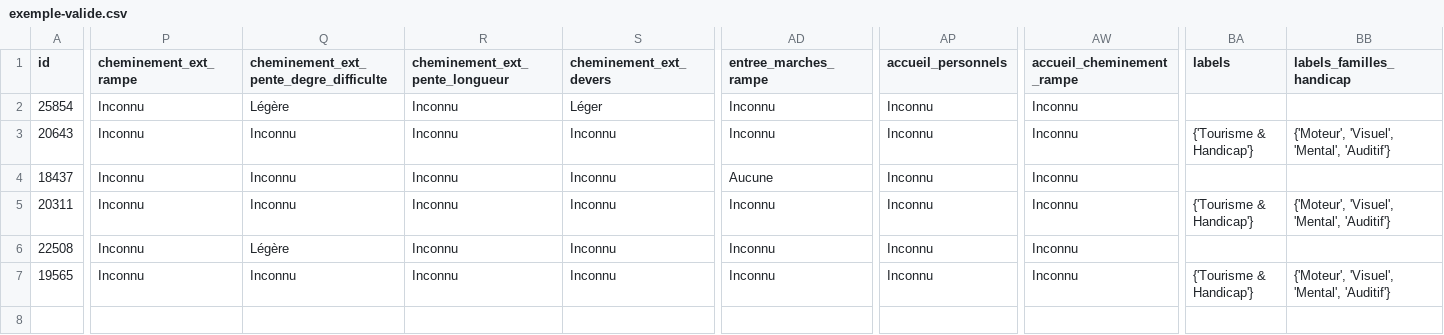
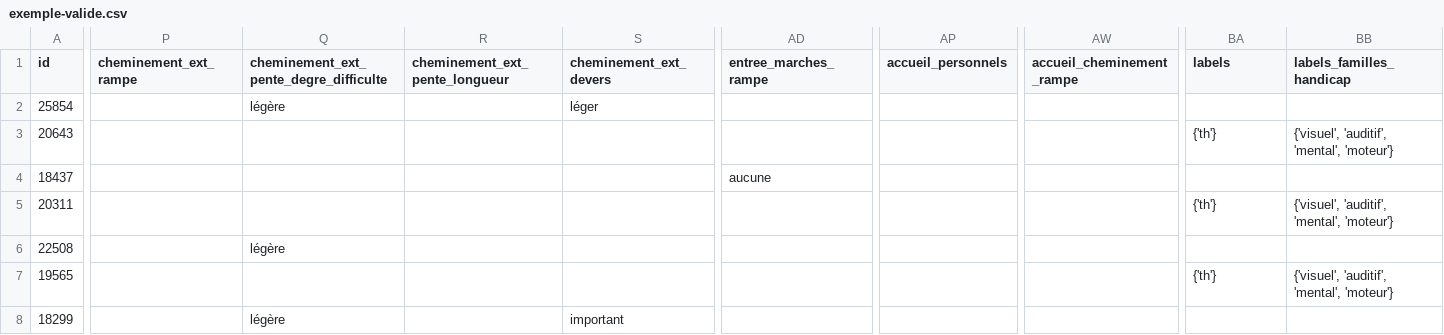
Before and after one commit to MTES-MCT/acceslibre-schema, a CSV file: exemple-valide.csv, drawn as a sheet; only a part is shown, gaps mark what is left out; rows hold the shown columns only; the diff names each change by its address in the sheet, - before the commit and + after, or states it on an @@ line.

Commit message:
fix examples

```diff
--- a/exemple-valide.csv
+++ b/exemple-valide.csv
-P2:P7 (cheminement_ext_rampe): Inconnu
+P2:P7 (cheminement_ext_rampe): (empty)
-Q2: Légère
+Q2: légère
-R2:R7 (cheminement_ext_pente_longueur): Inconnu
+R2:R7 (cheminement_ext_pente_longueur): (empty)
-S2 (cheminement_ext_devers): Léger
+S2 (cheminement_ext_devers): léger
-AD2:AD3 (entree_marches_rampe): Inconnu
+AD2:AD3 (entree_marches_rampe): (empty)
-AP2:AP7 (accueil_personnels): Inconnu
+AP2:AP7 (accueil_personnels): (empty)
-AW2:AW7 (accueil_cheminement_rampe): Inconnu
+AW2:AW7 (accueil_cheminement_rampe): (empty)
-Q3:Q5: Inconnu
+Q3:Q5: (empty)
-S3:S7 (cheminement_ext_devers): Inconnu
+S3:S7 (cheminement_ext_devers): (empty)
-BA3 (labels): {'Tourisme & Handicap'}
+BA3 (labels): {'th'}
-BB3 (labels_familles_handicap): {'Moteur', 'Visuel', 'Mental', 'Auditif'}
+BB3 (labels_familles_handicap): {'visuel', 'auditif', 'mental', 'moteur'}
-AD4 (entree_marches_rampe): Aucune
+AD4 (entree_marches_rampe): aucune
-AD5:AD7 (entree_marches_rampe): Inconnu
+AD5:AD7 (entree_marches_rampe): (empty)
-BA5 (labels): {'Tourisme & Handicap'}
+BA5 (labels): {'th'}
-BB5 (labels_familles_handicap): {'Moteur', 'Visuel', 'Mental', 'Auditif'}
+BB5 (labels_familles_handicap): {'visuel', 'auditif', 'mental', 'moteur'}
-Q6: Légère
+Q6: légère
-Q7: Inconnu
+Q7: (empty)
-BA7 (labels): {'Tourisme & Handicap'}
+BA7 (labels): {'th'}
-BB7 (labels_familles_handicap): {'Moteur', 'Visuel', 'Mental', 'Auditif'}
+BB7 (labels_familles_handicap): {'visuel', 'auditif', 'mental', 'moteur'}
+row 8: 18299 |  | légère |  | important
```
